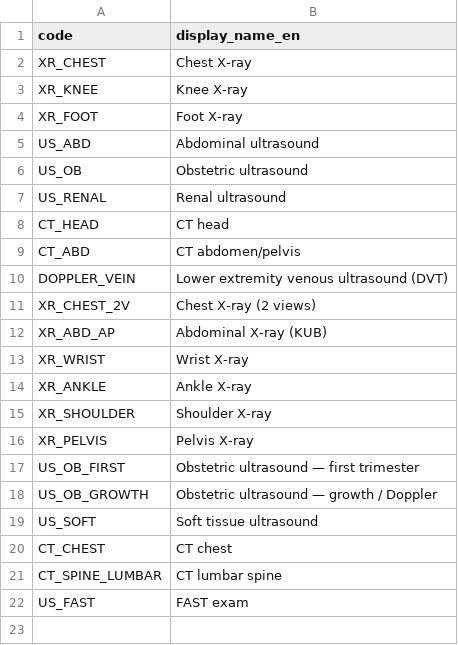
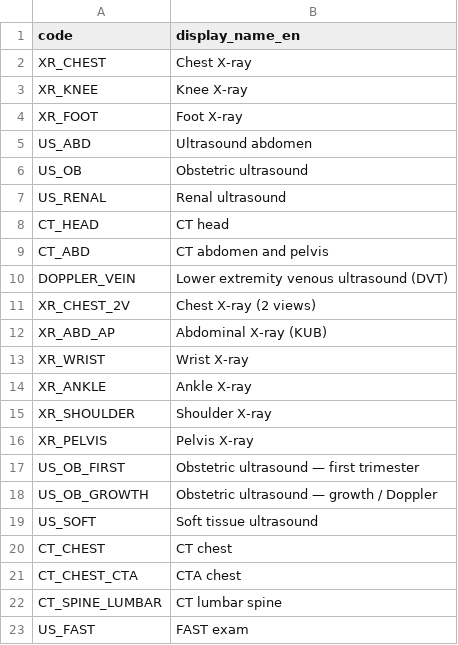
Before and after one commit to Medora-Health-System/medora-s, a CSV file: apps/api/prisma/data/english-catalog/er-imaging-display-name-en.csv, drawn as a sheet.

Commit message:
feat(catalog): complete English-primary ER catalog population
- populate displayNameEn for all seeded lab, imaging, and medication catalogs
- fix seed upserts so English display labels persist reliably
- add CTA chest and align imaging labels with US ER terminology
- generate deduplicated medication English display-name CSV
- remove stale generated Prisma data/helper artifacts blocking TypeScript seed updates
- ignore regenerated haiti catalog JS artifacts going forward
- verify catalog English coverage reaches 100%

```diff
--- a/apps/api/prisma/data/english-catalog/er-imaging-display-name-en.csv
+++ b/apps/api/prisma/data/english-catalog/er-imaging-display-name-en.csv
@@ -4,3 +4,3 @@ XR_KNEE,Knee X-ray
 XR_FOOT,Foot X-ray
-US_ABD,Abdominal ultrasound
+US_ABD,Ultrasound abdomen
 US_OB,Obstetric ultrasound
@@ -8,3 +8,3 @@ US_RENAL,Renal ultrasound
 CT_HEAD,CT head
-CT_ABD,CT abdomen/pelvis
+CT_ABD,CT abdomen and pelvis
 DOPPLER_VEIN,Lower extremity venous ultrasound (DVT)
@@ -20,2 +20,3 @@ US_SOFT,Soft tissue ultrasound
 CT_CHEST,CT chest
+CT_CHEST_CTA,CTA chest
 CT_SPINE_LUMBAR,CT lumbar spine
```
Also changed, not shown: 22 other files.
